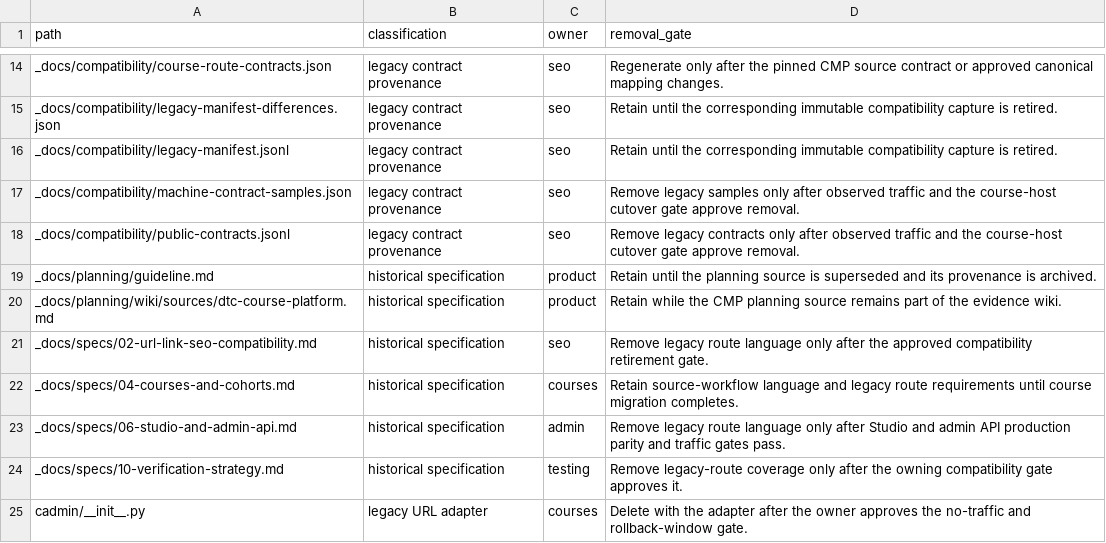
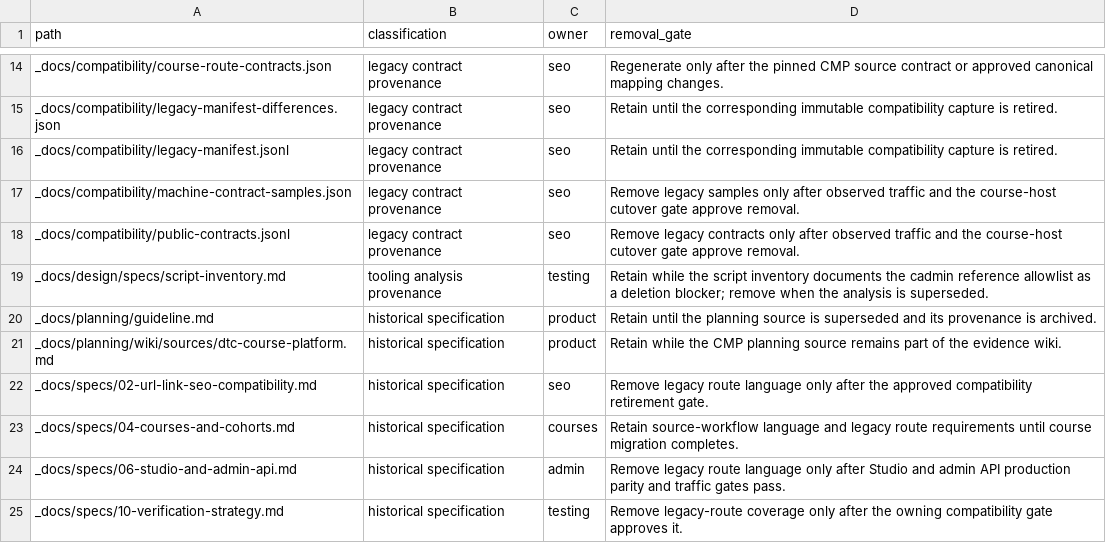
Before and after one commit to DataTalksClub/website, a TSV file: _docs/adoption/course-platform/cadmin-reference-allowlist.tsv, drawn as a sheet; only a part is shown, gaps mark what is left out; the shorter side is filled out with more unchanged rows; the diff names each change by its address in the sheet, - before the commit and + after, or states it on an @@ line.

Commit message:
Classify the runbooks' legacy-estate terminology
The terminology gate had accumulated 126 unclassified occurrences of the
former development-environment name plus one stale whole-file digest.

Every occurrence is classified where it actually belongs rather than
suppressed. The hosting/DNS migration runbook gets three reviewed rules:
the unrenamed aws-infra Terraform roots and the SES configuration set it
cites by exact physical name; AWS SES's own "sandbox mode" vendor term;
and the remaining prose that names the legacy account's Relay, Datamailer
and website stacks this runbook exists to decommission. The media-object
runbook and the session handoff name the same legacy account, and the
external-agent runbook spells a third-party CLI flag.

core/tests/test_deployment_release.py legitimately grew media-bucket
coverage in 57fc3ae without touching any of its seven legacy identifiers,
so its whole-file digest is refreshed at the unchanged count.

The new script inventory joins the reviewed cadmin reference allowlist; it
documents that allowlist as a deletion blocker.

```diff
--- a/_docs/adoption/course-platform/cadmin-reference-allowlist.tsv
+++ b/_docs/adoption/course-platform/cadmin-reference-allowlist.tsv
+row 19: _docs/design/specs/script-inventory.md | tooling analysis provenance | testing | Retain while the script inventory documents the cadmin reference allowlist as a deletion blocker; remove when the analysis is superseded.
```
Also changed, not shown: 1 other file.
